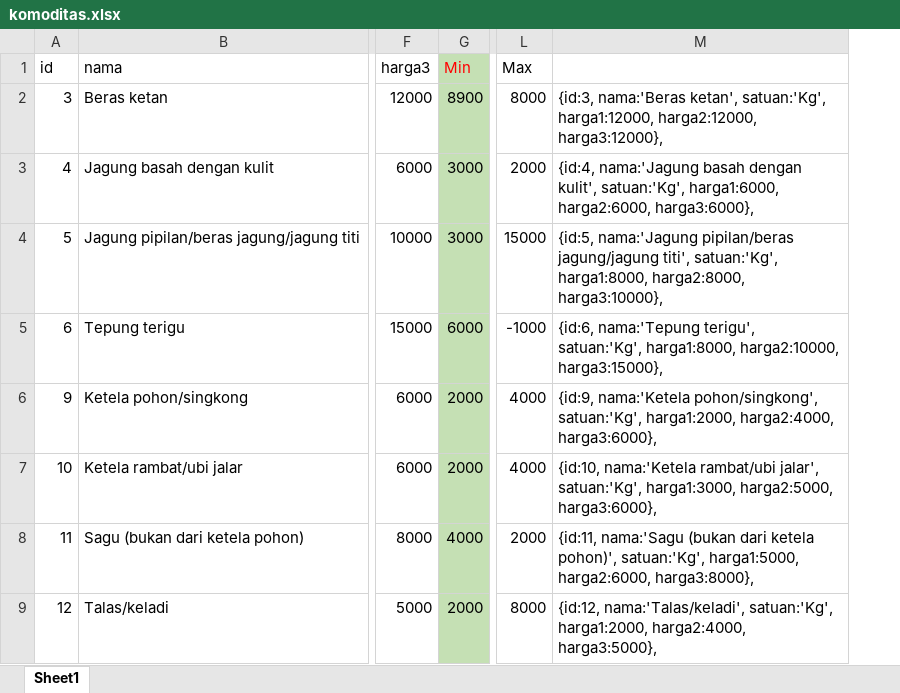
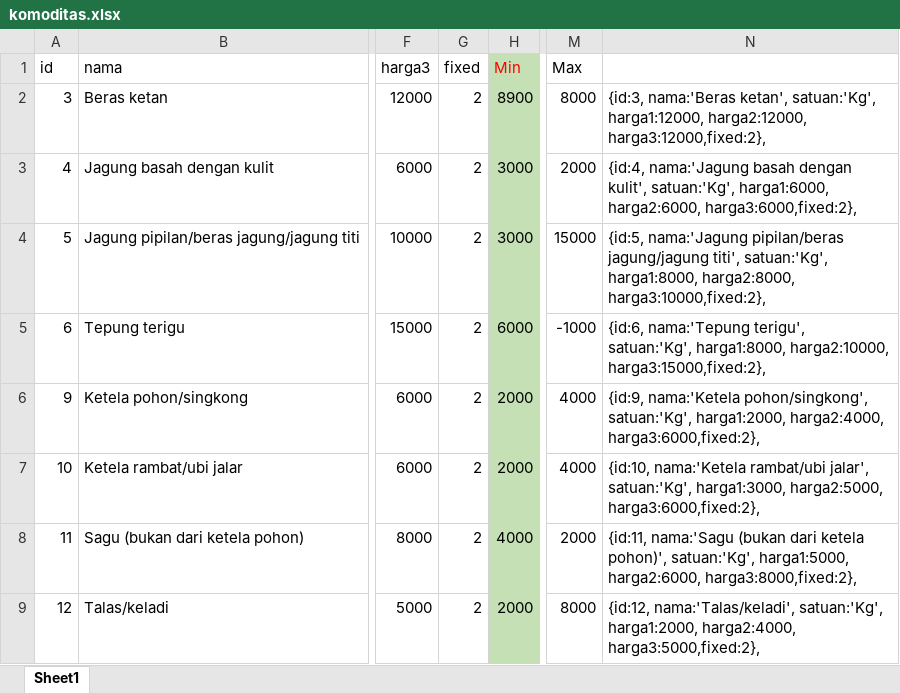
Before and after one commit to laradvance/Susenas2022Maret, an Excel workbook: komoditas.xlsx, sheet Sheet1, drawn as a sheet; only a part is shown, gaps mark what is left out; values as stored, in another font and other column widths than the file's, no borders; conditional formats not drawn; removed rows and columns are numbered as before the commit, all else as after; the diff names each change by its address in the sheet, - before the commit and + after, or states it on an @@ line.

Commit message:
Add files via upload

```diff
--- a/komoditas.xlsx (sheet Sheet1)
+++ b/komoditas.xlsx (sheet Sheet1)
+column G (fixed), rows 2-9: all 2
-column M, rows 2-9: {id:3, nama:'Beras ketan', satuan:'Kg', harga1:12000, harga2:12000, harga3:12000}, | {id:4, nama:'Jagung basah dengan kulit', satuan:'Kg', harga1:6000, harga2:6000, harga3:6000}, | {id:5, nama:'Jagung pipilan/beras jagung/jagung titi', satuan:'Kg', harga1:8000, harga2:8000, harga3:10000}, | {id:6, nama:'Tepung terigu', satuan:'Kg', harga1:8000, harga2:10000, harga3:15000}, | {id:9, nama:'Ketela pohon/singkong', satuan:'Kg', harga1:2000, harga2:4000, harga3:6000}, | {id:10, nama:'Ketela rambat/ubi jalar', satuan:'Kg', harga1:3000, harga2:5000, harga3:6000}, | {id:11, nama:'Sagu (bukan dari ketela pohon)', satuan:'Kg', harga1:5000, harga2:6000, harga3:8000}, | {id:12, nama:'Talas/keladi', satuan:'Kg', harga1:2000, harga2:4000, harga3:5000},
+column N, rows 2-9: {id:3, nama:'Beras ketan', satuan:'Kg', harga1:12000, harga2:12000, harga3:12000,fixed:2}, | {id:4, nama:'Jagung basah dengan kulit', satuan:'Kg', harga1:6000, harga2:6000, harga3:6000,fixed:2}, | {id:5, nama:'Jagung pipilan/beras jagung/jagung titi', satuan:'Kg', harga1:8000, harga2:8000, harga3:10000,fixed:2}, | {id:6, nama:'Tepung terigu', satuan:'Kg', harga1:8000, harga2:10000, harga3:15000,fixed:2}, | {id:9, nama:'Ketela pohon/singkong', satuan:'Kg', harga1:2000, harga2:4000, harga3:6000,fixed:2}, | {id:10, nama:'Ketela rambat/ubi jalar', satuan:'Kg', harga1:3000, harga2:5000, harga3:6000,fixed:2}, | {id:11, nama:'Sagu (bukan dari ketela pohon)', satuan:'Kg', harga1:5000, harga2:6000, harga3:8000,fixed:2}, | {id:12, nama:'Talas/keladi', satuan:'Kg', harga1:2000, harga2:4000, harga3:5000,fixed:2},
```
Also changed, not shown: formulas that keep their value.
